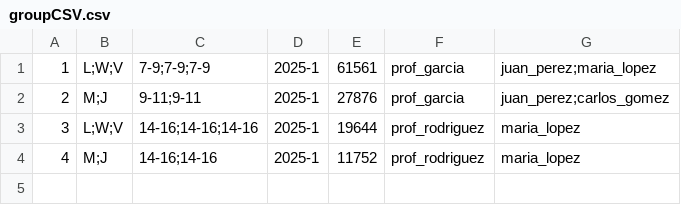
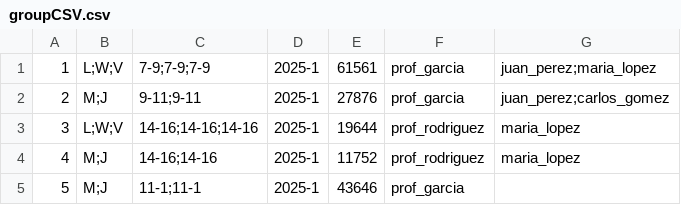
Before and after one commit to gonzaleztsebas-blip/sia, a CSV file: sia/src/main/resources/dataBase/groupCSV.csv, drawn as a sheet.

```diff
--- a/sia/src/main/resources/dataBase/groupCSV.csv
+++ b/sia/src/main/resources/dataBase/groupCSV.csv
@@ -4 +4,2 @@
 "4","M;J","14-16;14-16","2025-1","11752","prof_rodriguez","maria_lopez",""
+"5","M;J","11-1;11-1","2025-1","43646","prof_garcia","",""
```
Also changed, not shown: sia/src/main/resources/dataBase/courseCSV.csv, sia/src/main/resources/dataBase/studentCSV.csv, 16 other files.
